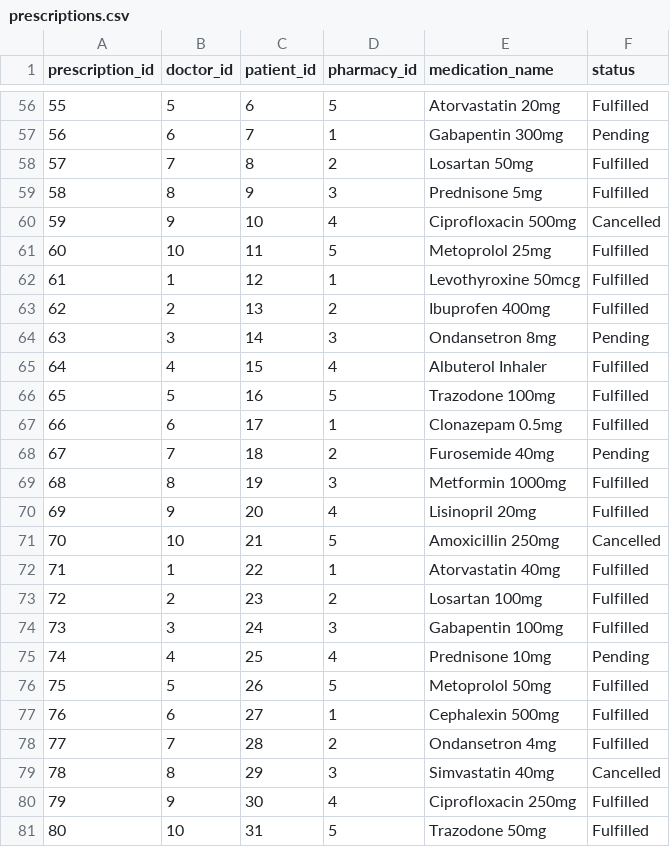
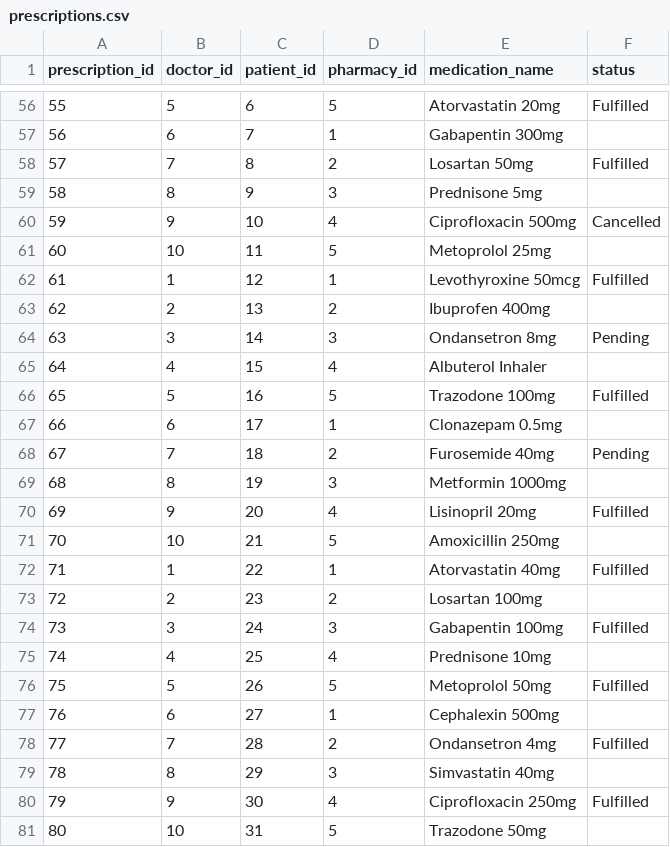
Before and after one commit to mtawfeek88/gammal-tech-internship, a CSV file: csv_files/prescriptions.csv, drawn as a sheet; only a part is shown, gaps mark what is left out; the diff covers the shown part only.

```diff
--- a/csv_files/prescriptions.csv
+++ b/csv_files/prescriptions.csv
@@ -56,26 +56,26 @@ prescription_id,doctor_id,patient_id,pharmacy_id,medication_name,status
 55,5,6,5,Atorvastatin 20mg,Fulfilled
-56,6,7,1,Gabapentin 300mg,Pending
+56,6,7,1,Gabapentin 300mg,
 57,7,8,2,Losartan 50mg,Fulfilled
-58,8,9,3,Prednisone 5mg,Fulfilled
+58,8,9,3,Prednisone 5mg,
 59,9,10,4,Ciprofloxacin 500mg,Cancelled
-60,10,11,5,Metoprolol 25mg,Fulfilled
+60,10,11,5,Metoprolol 25mg,
 61,1,12,1,Levothyroxine 50mcg,Fulfilled
-62,2,13,2,Ibuprofen 400mg,Fulfilled
+62,2,13,2,Ibuprofen 400mg,
 63,3,14,3,Ondansetron 8mg,Pending
-64,4,15,4,Albuterol Inhaler,Fulfilled
+64,4,15,4,Albuterol Inhaler,
 65,5,16,5,Trazodone 100mg,Fulfilled
-66,6,17,1,Clonazepam 0.5mg,Fulfilled
+66,6,17,1,Clonazepam 0.5mg,
 67,7,18,2,Furosemide 40mg,Pending
-68,8,19,3,Metformin 1000mg,Fulfilled
+68,8,19,3,Metformin 1000mg,
 69,9,20,4,Lisinopril 20mg,Fulfilled
-70,10,21,5,Amoxicillin 250mg,Cancelled
+70,10,21,5,Amoxicillin 250mg,
 71,1,22,1,Atorvastatin 40mg,Fulfilled
-72,2,23,2,Losartan 100mg,Fulfilled
+72,2,23,2,Losartan 100mg,
 73,3,24,3,Gabapentin 100mg,Fulfilled
-74,4,25,4,Prednisone 10mg,Pending
+74,4,25,4,Prednisone 10mg,
 75,5,26,5,Metoprolol 50mg,Fulfilled
-76,6,27,1,Cephalexin 500mg,Fulfilled
+76,6,27,1,Cephalexin 500mg,
 77,7,28,2,Ondansetron 4mg,Fulfilled
-78,8,29,3,Simvastatin 40mg,Cancelled
+78,8,29,3,Simvastatin 40mg,
 79,9,30,4,Ciprofloxacin 250mg,Fulfilled
-80,10,31,5,Trazodone 50mg,Fulfilled
+80,10,31,5,Trazodone 50mg,
```
Also changed, not shown: 29 edited cells elsewhere in this file.
